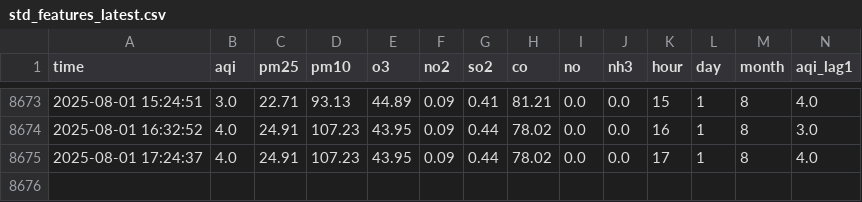
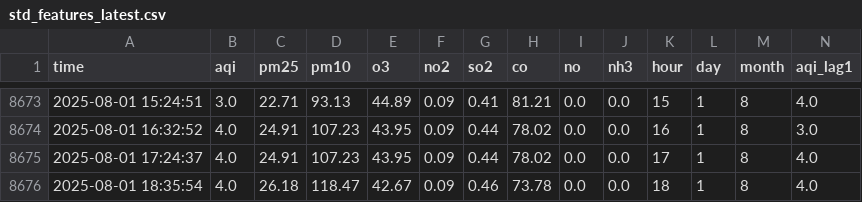
Before and after one commit to Ahtishamu/aqi-pipeline, a CSV file: std_features_latest.csv, drawn as a sheet; only a part is shown, gaps mark what is left out; rows hold the shown columns only; the diff names each change by its address in the sheet, - before the commit and + after, or states it on an @@ line.

```diff
--- a/std_features_latest.csv
+++ b/std_features_latest.csv
+row 8676: 2025-08-01 18:35:54 | 4.0 | 26.18 | 118.47 | 42.67 | 0.09 | 0.46 | 73.78 | 0.0 | 0.0 | 18 | 1 | 8 | 4.0
```
